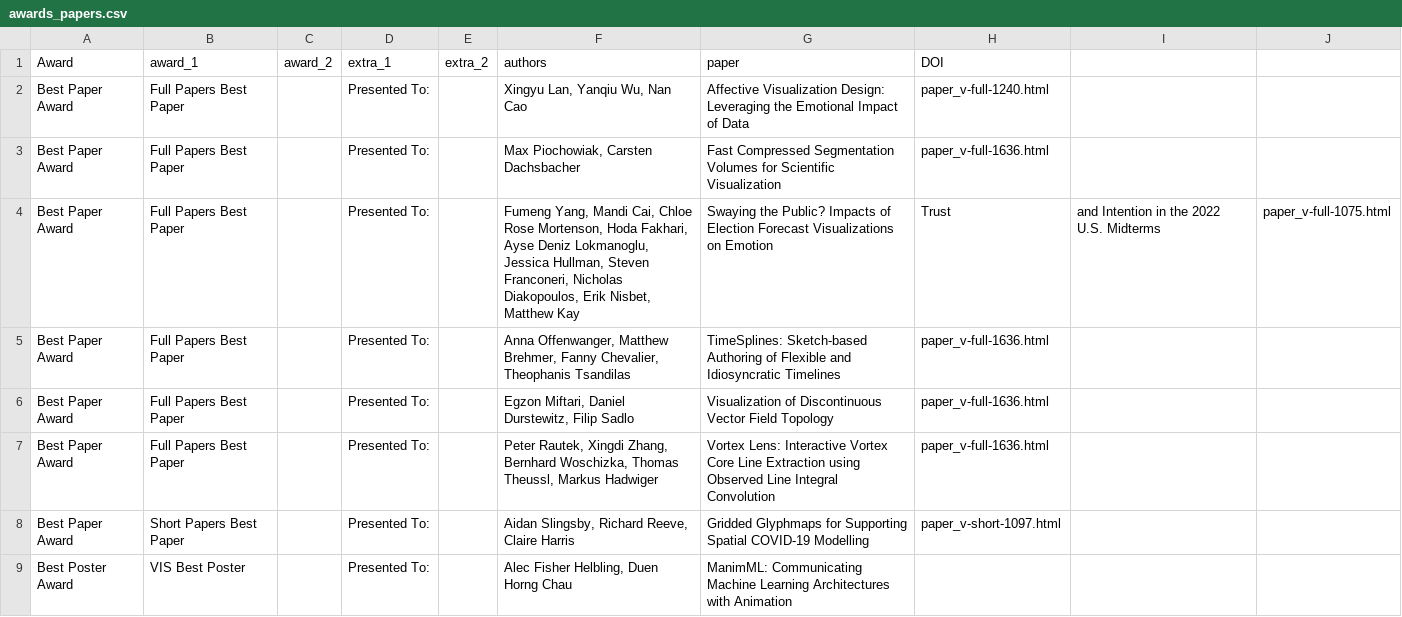
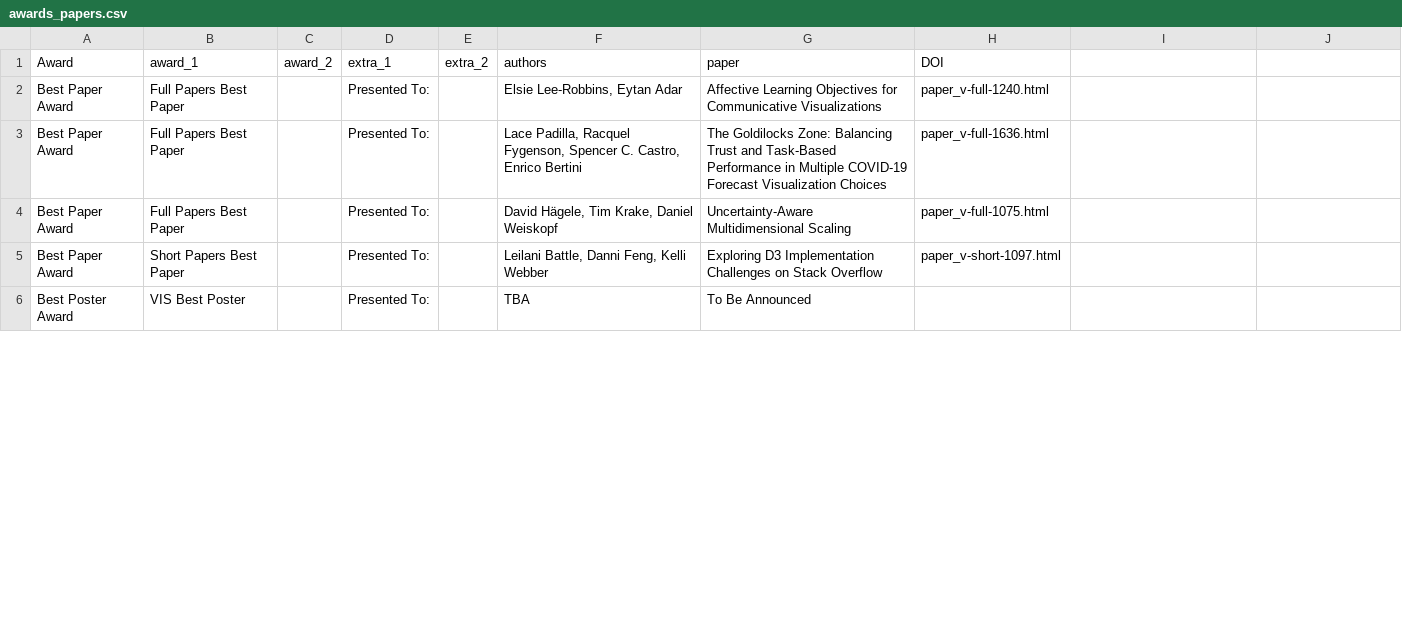
Before and after one commit to ieee-vgtc/vis-virtual-website, a CSV file: sitedata/2023/awards_papers.csv, drawn as a sheet; only a part is shown; the diff covers the shown part only.

Commit message:
Push back awards

```diff
--- a/sitedata/2023/awards_papers.csv
+++ b/sitedata/2023/awards_papers.csv
@@ -1,9 +1,6 @@
 Award,award_1,award_2,extra_1,extra_2,authors,paper,DOI
-Best Paper Award,Full Papers Best Paper,,Presented To:,,"Xingyu Lan, Yanqiu Wu, Nan Cao",Affective Visualization Design: Leveraging the Emotional Impact of Data,paper_v-full-1240.html
-Best Paper Award,Full Papers Best Paper,,Presented To:,,"Max Piochowiak, Carsten Dachsbacher",Fast Compressed Segmentation Volumes for Scientific Visualization,paper_v-full-1636.html
-Best Paper Award,Full Papers Best Paper,,Presented To:,,"Fumeng Yang, Mandi Cai, Chloe Rose Mortenson, Hoda Fakhari, Ayse Deniz Lokmanoglu, Jessica Hullman, Steven Franconeri, Nicholas Diakopoulos, Erik Nisbet, Matthew Kay",Swaying the Public? Impacts of Election Forecast Visualizations on Emotion, Trust, and Intention in the 2022 U.S. Midterms,paper_v-full-1075.html
-Best Paper Award,Full Papers Best Paper,,Presented To:,,"Anna Offenwanger, Matthew Brehmer, Fanny Chevalier, Theophanis Tsandilas",TimeSplines: Sketch-based Authoring of Flexible and Idiosyncratic Timelines,paper_v-full-1636.html
-Best Paper Award,Full Papers Best Paper,,Presented To:,,"Egzon Miftari, Daniel Durstewitz, Filip Sadlo",Visualization of Discontinuous Vector Field Topology,paper_v-full-1636.html
-Best Paper Award,Full Papers Best Paper,,Presented To:,,"Peter Rautek, Xingdi Zhang, Bernhard Woschizka, Thomas Theussl, Markus Hadwiger",Vortex Lens: Interactive Vortex Core Line Extraction using Observed Line Integral Convolution,paper_v-full-1636.html
-Best Paper Award,Short Papers Best Paper,,Presented To:,,"Aidan Slingsby, Richard Reeve, Claire Harris","Gridded Glyphmaps for Supporting Spatial COVID-19 Modelling",paper_v-short-1097.html
-Best Poster Award,VIS Best Poster,,Presented To:,,"Alec Fisher Helbling, Duen Horng Chau",ManimML: Communicating Machine Learning Architectures with Animation,
+Best Paper Award,Full Papers Best Paper,,Presented To:,,"Elsie Lee-Robbins, Eytan Adar",Affective Learning Objectives for Communicative Visualizations,paper_v-full-1240.html
+Best Paper Award,Full Papers Best Paper,,Presented To:,,"Lace Padilla, Racquel Fygenson, Spencer C. Castro, Enrico Bertini",The Goldilocks Zone: Balancing Trust and Task-Based Performance in Multiple COVID-19 Forecast Visualization Choices,paper_v-full-1636.html
+Best Paper Award,Full Papers Best Paper,,Presented To:,,"David Hägele, Tim Krake, Daniel Weiskopf",Uncertainty-Aware Multidimensional Scaling,paper_v-full-1075.html
+Best Paper Award,Short Papers Best Paper,,Presented To:,,"Leilani Battle, Danni Feng, Kelli Webber","Exploring D3 Implementation Challenges on Stack Overflow ",paper_v-short-1097.html
+Best Poster Award,VIS Best Poster,,Presented To:,,"TBA",To Be Announced,
```
Also changed, not shown: 4 added rows, 1 removed row and 36 edited cells elsewhere in this file, sitedata/2023/awards_tot.csv, 5 other files.
